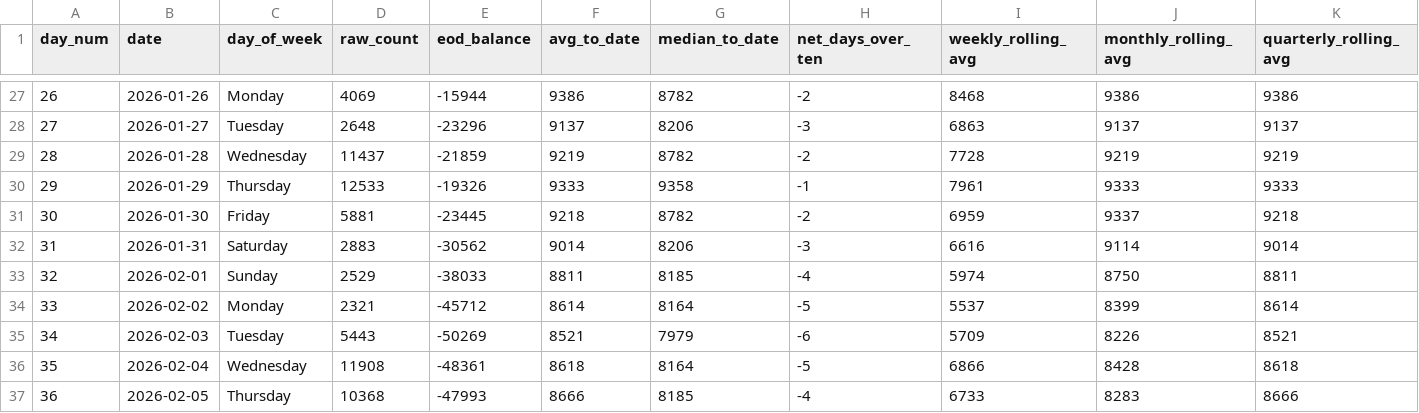
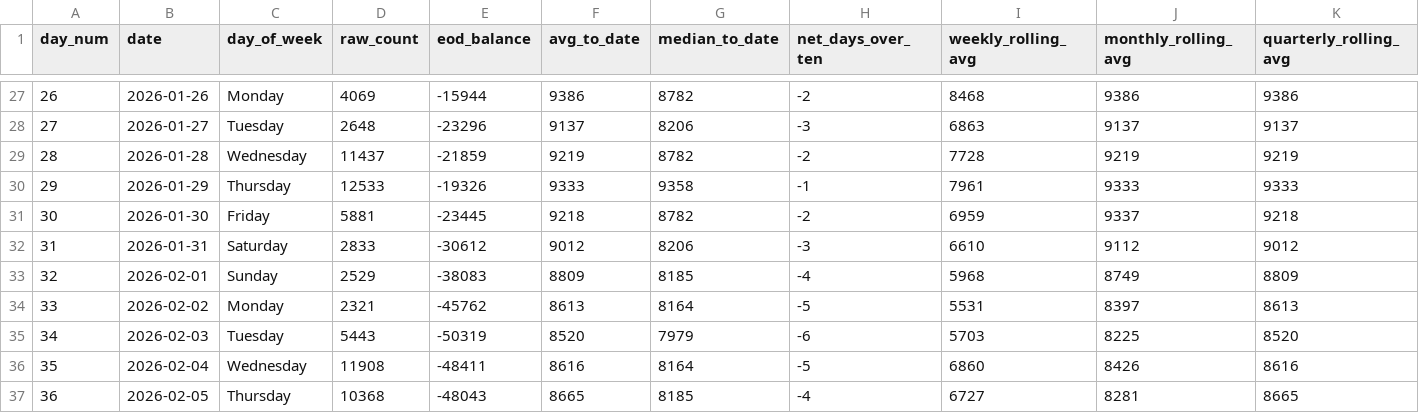
Before and after one commit to ADBond/steppinwolf, a CSV file: data/processed/enhanced.csv, drawn as a sheet; only a part is shown, gaps mark what is left out; the diff covers the shown part only; the diff names each change by its address in the sheet, - before the commit and + after, or states it on an @@ line.

```diff
--- a/data/processed/enhanced.csv
+++ b/data/processed/enhanced.csv
-D32 (raw_count): 2883
+D32 (raw_count): 2833
-E32 (eod_balance): -30562
+E32 (eod_balance): -30612
-F32 (avg_to_date): 9014
+F32 (avg_to_date): 9012
-I32 (weekly_rolling_avg): 6616
+I32 (weekly_rolling_avg): 6610
-J32 (monthly_rolling_avg): 9114
+J32 (monthly_rolling_avg): 9112
-K32 (quarterly_rolling_avg): 9014
+K32 (quarterly_rolling_avg): 9012
-E33 (eod_balance): -38033
+E33 (eod_balance): -38083
-F33 (avg_to_date): 8811
+F33 (avg_to_date): 8809
-I33 (weekly_rolling_avg): 5974
+I33 (weekly_rolling_avg): 5968
-J33 (monthly_rolling_avg): 8750
+J33 (monthly_rolling_avg): 8749
-K33 (quarterly_rolling_avg): 8811
+K33 (quarterly_rolling_avg): 8809
-E34 (eod_balance): -45712
+E34 (eod_balance): -45762
-F34 (avg_to_date): 8614
+F34 (avg_to_date): 8613
-I34 (weekly_rolling_avg): 5537
+I34 (weekly_rolling_avg): 5531
-J34 (monthly_rolling_avg): 8399
+J34 (monthly_rolling_avg): 8397
-K34 (quarterly_rolling_avg): 8614
+K34 (quarterly_rolling_avg): 8613
-E35 (eod_balance): -50269
+E35 (eod_balance): -50319
-F35 (avg_to_date): 8521
+F35 (avg_to_date): 8520
-I35 (weekly_rolling_avg): 5709
+I35 (weekly_rolling_avg): 5703
-J35 (monthly_rolling_avg): 8226
+J35 (monthly_rolling_avg): 8225
-K35 (quarterly_rolling_avg): 8521
+K35 (quarterly_rolling_avg): 8520
-E36 (eod_balance): -48361
+E36 (eod_balance): -48411
-F36 (avg_to_date): 8618
+F36 (avg_to_date): 8616
-I36 (weekly_rolling_avg): 6866
+I36 (weekly_rolling_avg): 6860
-J36 (monthly_rolling_avg): 8428
+J36 (monthly_rolling_avg): 8426
-K36 (quarterly_rolling_avg): 8618
+K36 (quarterly_rolling_avg): 8616
-E37 (eod_balance): -47993
+E37 (eod_balance): -48043
-F37 (avg_to_date): 8666
+F37 (avg_to_date): 8665
-I37 (weekly_rolling_avg): 6733
+I37 (weekly_rolling_avg): 6727
-J37 (monthly_rolling_avg): 8283
+J37 (monthly_rolling_avg): 8281
-K37 (quarterly_rolling_avg): 8666
+K37 (quarterly_rolling_avg): 8665
```
Also changed, not shown: 4 added rows and 58 edited cells elsewhere in this file, data/processed/goal_progress.csv, data/processed/summary_dow.csv, 1 other file.
